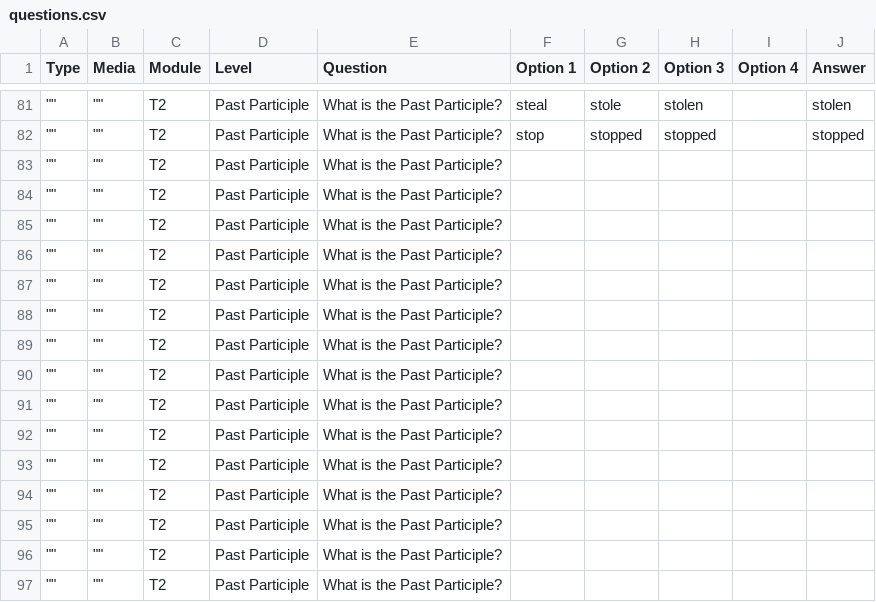
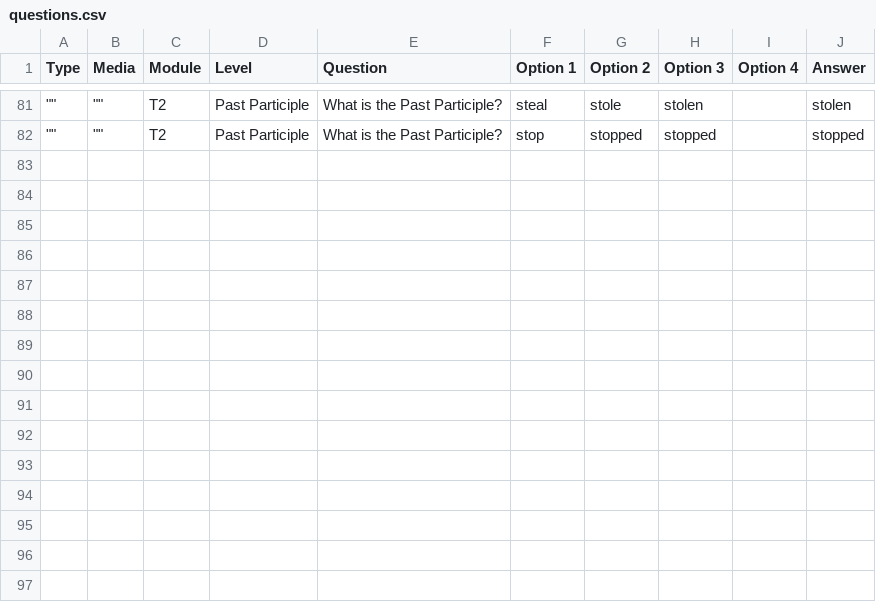
Before and after one commit to CaduNicodemo/English-game, a CSV file: questions.csv, drawn as a sheet; only a part is shown, gaps mark what is left out; the diff names each change by its address in the sheet, - before the commit and + after, or states it on an @@ line.

Commit message:
Add files via upload

```diff
--- a/questions.csv
+++ b/questions.csv
-row 83: "" | "" | T2 | Past Participle | What is the Past Participle?
-row 84: "" | "" | T2 | Past Participle | What is the Past Participle?
-row 85: "" | "" | T2 | Past Participle | What is the Past Participle?
-row 86: "" | "" | T2 | Past Participle | What is the Past Participle?
-row 87: "" | "" | T2 | Past Participle | What is the Past Participle?
-row 88: "" | "" | T2 | Past Participle | What is the Past Participle?
-row 89: "" | "" | T2 | Past Participle | What is the Past Participle?
-row 90: "" | "" | T2 | Past Participle | What is the Past Participle?
-row 91: "" | "" | T2 | Past Participle | What is the Past Participle?
-row 92: "" | "" | T2 | Past Participle | What is the Past Participle?
-row 93: "" | "" | T2 | Past Participle | What is the Past Participle?
-row 94: "" | "" | T2 | Past Participle | What is the Past Participle?
-row 95: "" | "" | T2 | Past Participle | What is the Past Participle?
-row 96: "" | "" | T2 | Past Participle | What is the Past Participle?
-row 97: "" | "" | T2 | Past Participle | What is the Past Participle?
```
